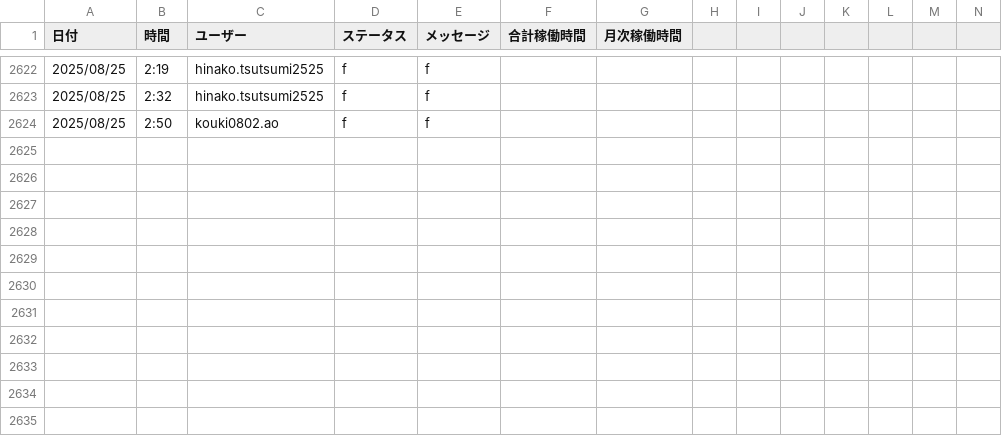
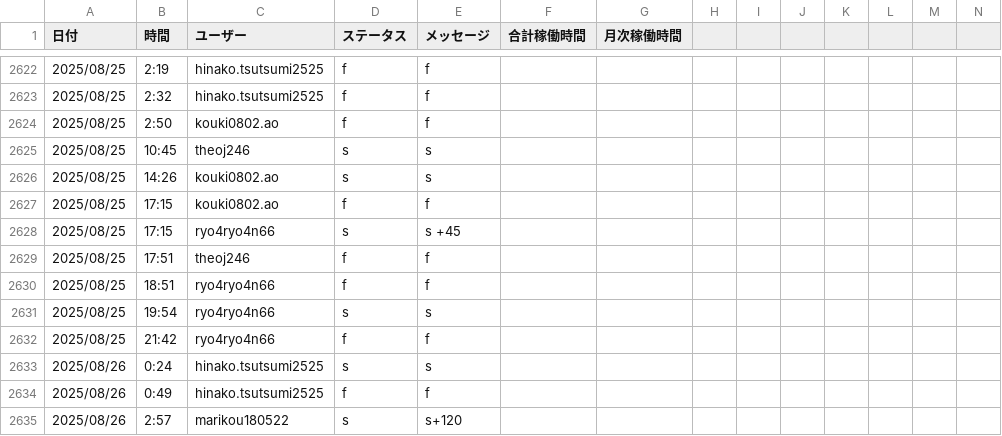
Before and after one commit to kou180522/kintai, a CSV file: data/attendance_data.csv, drawn as a sheet; only a part is shown, gaps mark what is left out; rows hold the shown columns only; the diff names each change by its address in the sheet, - before the commit and + after, or states it on an @@ line.

```diff
--- a/data/attendance_data.csv
+++ b/data/attendance_data.csv
+row 2625: 2025/08/25 | 10:45 | theoj246 | s | s
+row 2626: 2025/08/25 | 14:26 | kouki0802.ao | s | s
+row 2627: 2025/08/25 | 17:15 | kouki0802.ao | f | f
+row 2628: 2025/08/25 | 17:15 | ryo4ryo4n66 | s | s +45
+row 2629: 2025/08/25 | 17:51 | theoj246 | f | f
+row 2630: 2025/08/25 | 18:51 | ryo4ryo4n66 | f | f
+row 2631: 2025/08/25 | 19:54 | ryo4ryo4n66 | s | s
+row 2632: 2025/08/25 | 21:42 | ryo4ryo4n66 | f | f
+row 2633: 2025/08/26 | 0:24 | hinako.tsutsumi2525 | s | s
+row 2634: 2025/08/26 | 0:49 | hinako.tsutsumi2525 | f | f
+row 2635: 2025/08/26 | 2:57 | marikou180522 | s | s+120
```
Also changed, not shown: public/attendance_data.csv, 9 other files.
